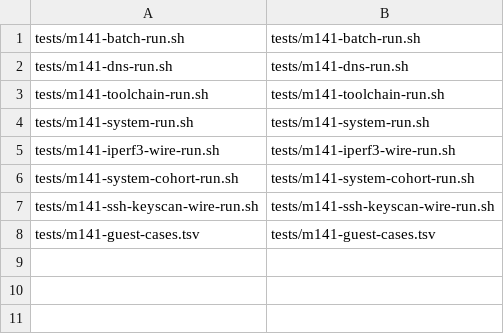
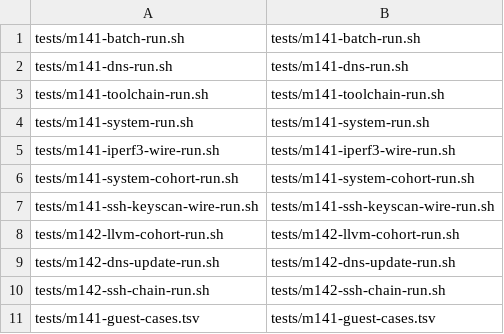
Before and after one commit to yituanxing/na-seed, a TSV file: scripts/m141-rootfs-copies.tsv, drawn as a sheet.

Commit message:
apps: verify fourteen signed Alpine LLVM DNS and SSH clients

```diff
--- a/scripts/m141-rootfs-copies.tsv
+++ b/scripts/m141-rootfs-copies.tsv
@@ -7,2 +7,5 @@ tests/m141-system-cohort-run.sh	tests/m141-system-cohort-run.sh
 tests/m141-ssh-keyscan-wire-run.sh	tests/m141-ssh-keyscan-wire-run.sh
+tests/m142-llvm-cohort-run.sh	tests/m142-llvm-cohort-run.sh
+tests/m142-dns-update-run.sh	tests/m142-dns-update-run.sh
+tests/m142-ssh-chain-run.sh	tests/m142-ssh-chain-run.sh
 tests/m141-guest-cases.tsv	tests/m141-guest-cases.tsv
```
Also changed, not shown: 14 other files.
